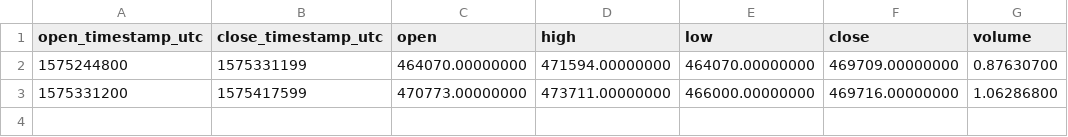
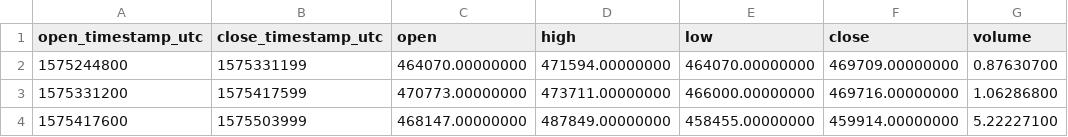
Before and after one commit to cryptobigbro/binance-BTCRUB, a CSV file: binance-BTCRUB-1d.csv, drawn as a sheet; the diff names each change by its address in the sheet, - before the commit and + after, or states it on an @@ line.

```diff
--- a/binance-BTCRUB-1d.csv
+++ b/binance-BTCRUB-1d.csv
+row 4: 1575417600 | 1575503999 | 468147.00000000 | 487849.00000000 | 458455.00000000 | 459914.00000000 | 5.22227100
```
Also changed, not shown: binance-BTCRUB-1h.csv, 2 other files.
